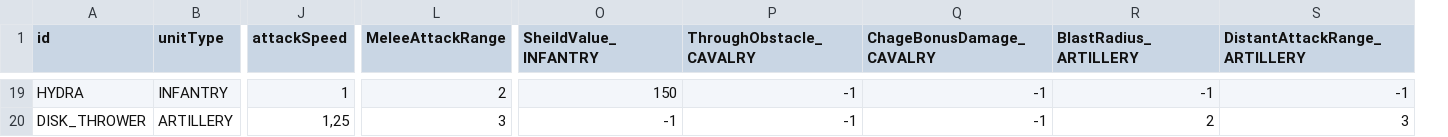
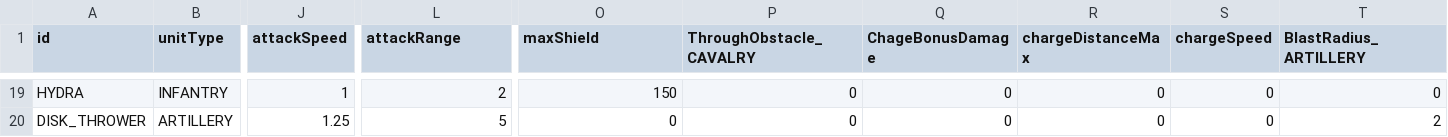
Before and after one commit to AkahMini/projetRTS, a CSV file: javaproject/gameData/units_Stats.csv, drawn as a sheet; only a part is shown, gaps mark what is left out; removed rows and columns are numbered as before the commit, all else as after; the diff covers the shown part only; the diff names each change by its address in the sheet, - before the commit and + after, or states it on an @@ line.

```diff
--- a/javaproject/gameData/units_Stats.csv
+++ b/javaproject/gameData/units_Stats.csv
-column Q (ChageBonusDamage_CAVALRY), rows 19-20: -1 | -1
+column Q (ChageBonusDamage), rows 19-20: 0 | 0
+column R (chargeDistanceMax), rows 19-20: 0 | 0
+column S (chargeSpeed), rows 19-20: 0 | 0
-column S (DistantAttackRange_ARTILLERY), rows 19-20: -1 | 3
-L1: MeleeAttackRange
+L1: attackRange
-O1: SheildValue_INFANTRY
+O1: maxShield
-P19:P20 (ThroughObstacle_CAVALRY): -1
+P19:P20 (ThroughObstacle_CAVALRY): 0
-T19 (BlastRadius_ARTILLERY): -1
+T19 (BlastRadius_ARTILLERY): 0
-J20 (attackSpeed): 1,25
+J20 (attackSpeed): 1.25
-L20 (attackRange): 3
+L20 (attackRange): 5
-O20 (maxShield): -1
+O20 (maxShield): 0
```
Also changed, not shown: 48 edited cells elsewhere in this file, 12 other files.
